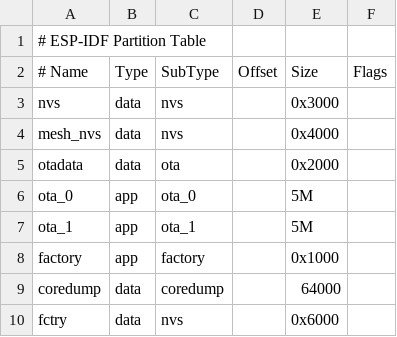
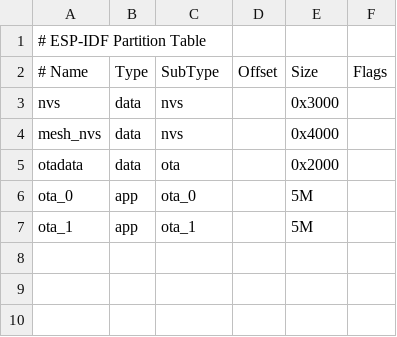
Before and after one commit to embeddedproductdev-create/ur_mesh_ir_node, a CSV file: ir_ble_mesh_gwy_partition.csv, drawn as a sheet.

```diff
--- a/ir_ble_mesh_gwy_partition.csv
+++ b/ir_ble_mesh_gwy_partition.csv
@@ -7,4 +7 @@ ota_0,    app,  ota_0,      ,    5M,
 ota_1,    app,  ota_1,      ,    5M,
-factory,  app,  factory,    ,    0x1000,
-coredump, data, coredump,   ,    64000,
-fctry,    data, nvs,        ,    0x6000
```
Also changed, not shown: 11 other files.
